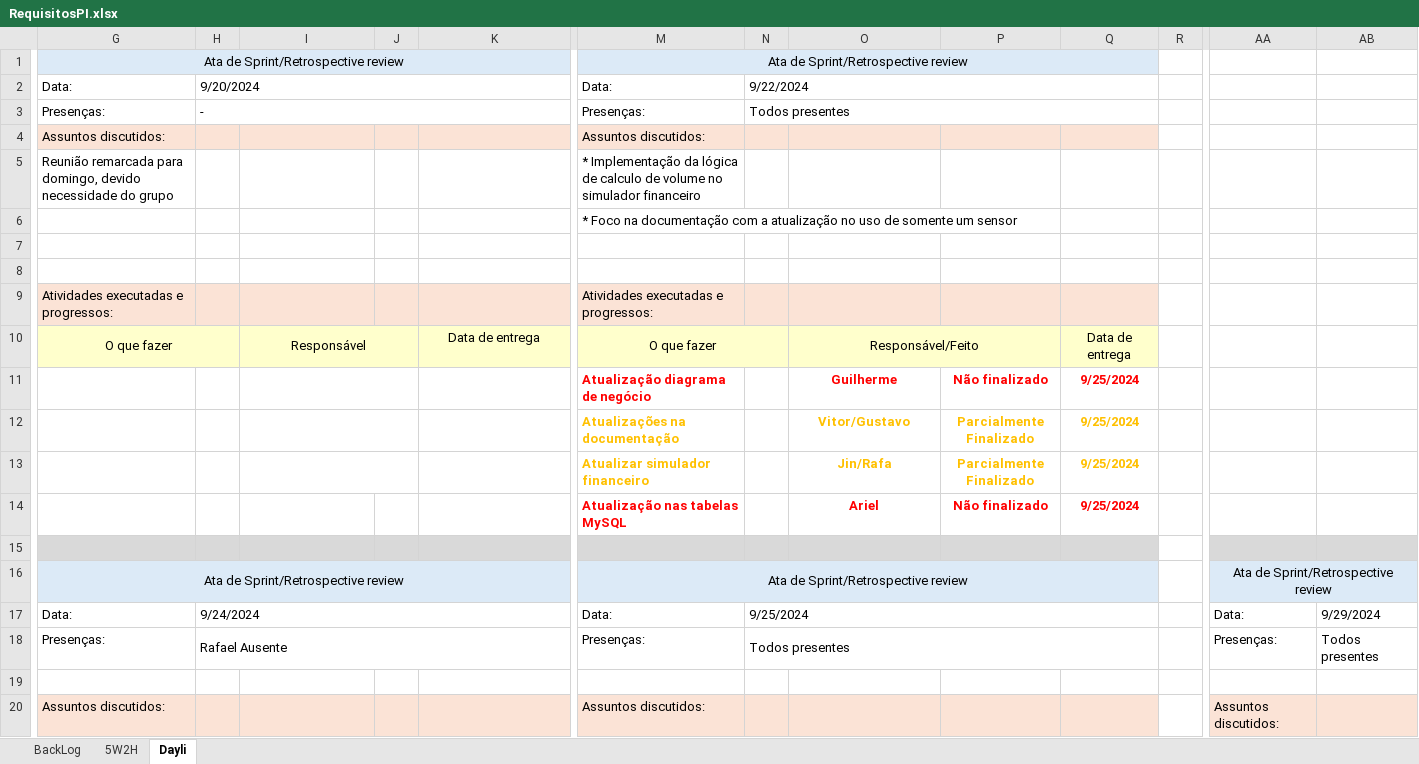
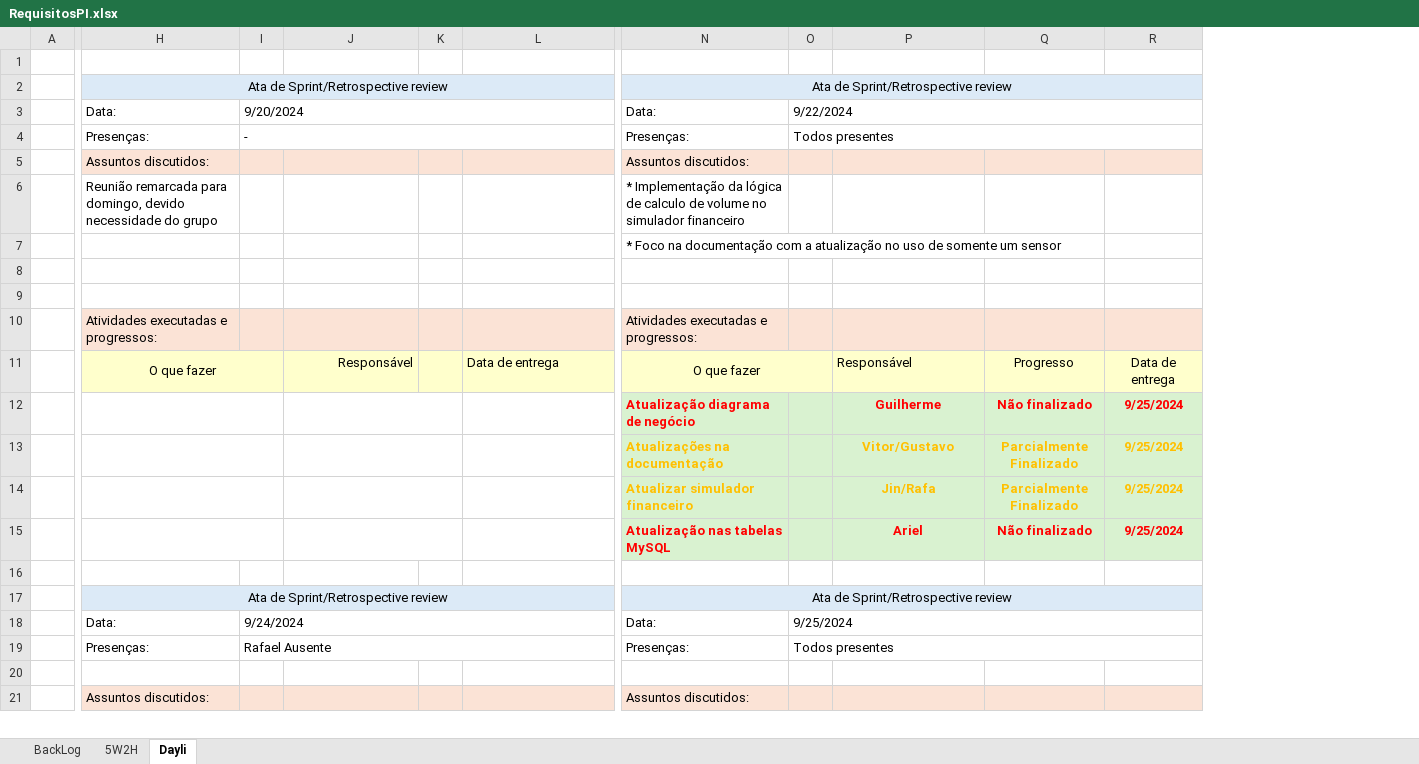
Before and after one commit to TECHDISEL/projeto-pi-diesel-2, an Excel workbook: Documentação/RequisitosPI.xlsx, sheet Dayli, drawn as a sheet; only a part is shown, gaps mark what is left out; values as stored, in another font and other column widths than the file's, no borders; removed rows and columns are numbered as before the commit, all else as after; rows hold the shown columns only; the diff covers the shown part only; the diff names each change by its address in the sheet, - before the commit and + after, or states it on an @@ line.

```diff
--- a/Documentação/RequisitosPI.xlsx (sheet Dayli)
+++ b/Documentação/RequisitosPI.xlsx (sheet Dayli)
+column A, empty
-column R, empty
-column AA, rows 16-20: Ata de Sprint/Retrospective review | Data: | Presenças: |  | Assuntos discutidos:
-column AB, rows 17-18: 9/29/2024 | Todos presentes
+row 1: (empty)
-J11 alignment: center
+J11 alignment: right
-I10:J10 merged
-L11 alignment: center
+L11 alignment: left
-P11: Responsável/Feito
+P11: Responsável
-P11 alignment: center
+P11 alignment: left
-O10:P10 merged
-Q11: (empty)
+Q11: Progresso
+H12:I12 merged
-N12:R15 fill: none
+N12:R15 fill: #D9F2D0
+H13:I13 merged
+H14:I14 merged
+H15:I15 merged
+J15:K15 merged
-H16:R16 fill: #D9D9D9
+H16:R16 fill: none
```
Also changed, not shown: 21 added rows, 12 removed rows, 8 removed columns, 58 edited cells, cell formats and merged cells elsewhere in this sheet, sheet BackLog, charts or pictures.
